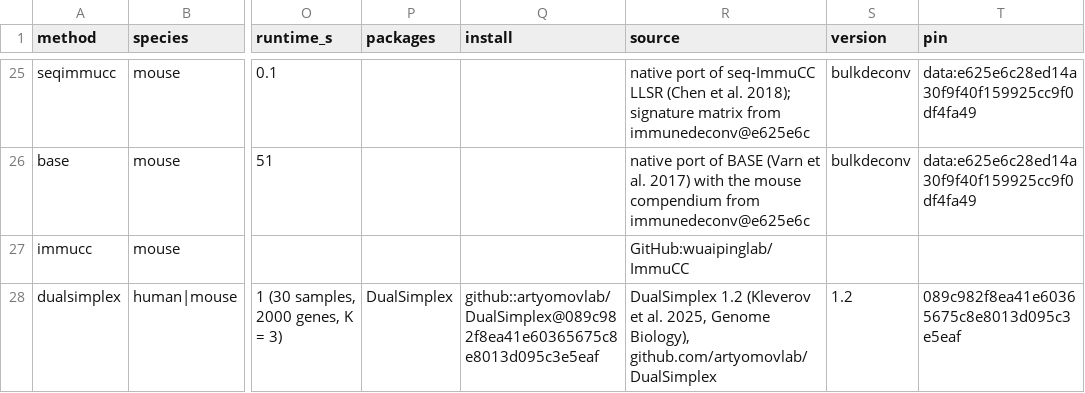
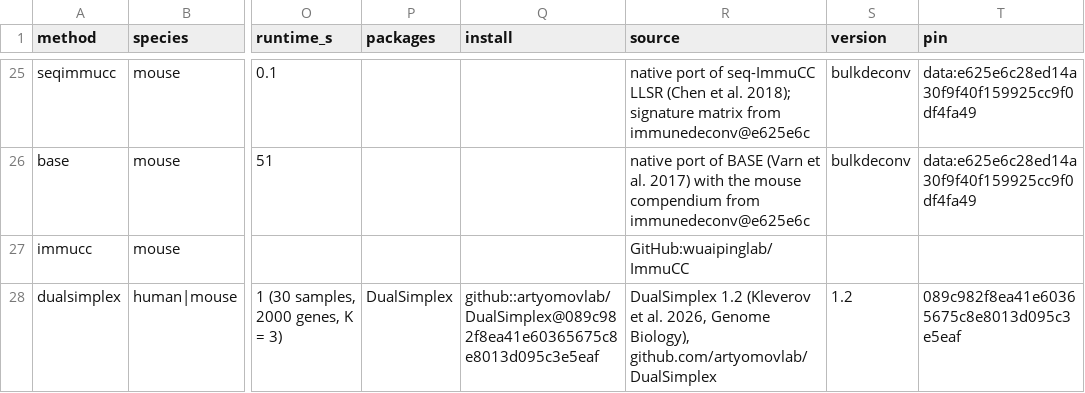
Before and after one commit to DaikiKumakura/bulkdeconv, a CSV file: inst/registry/methods.csv, drawn as a sheet; only a part is shown, gaps mark what is left out; the diff names each change by its address in the sheet, - before the commit and + after, or states it on an @@ line.

```diff
--- a/inst/registry/methods.csv
+++ b/inst/registry/methods.csv
-R28 (source): …et al. 2025, Genome Biology),…
+R28 (source): …et al. 2026, Genome Biology),…
```
Also changed, not shown: 10 other files.
